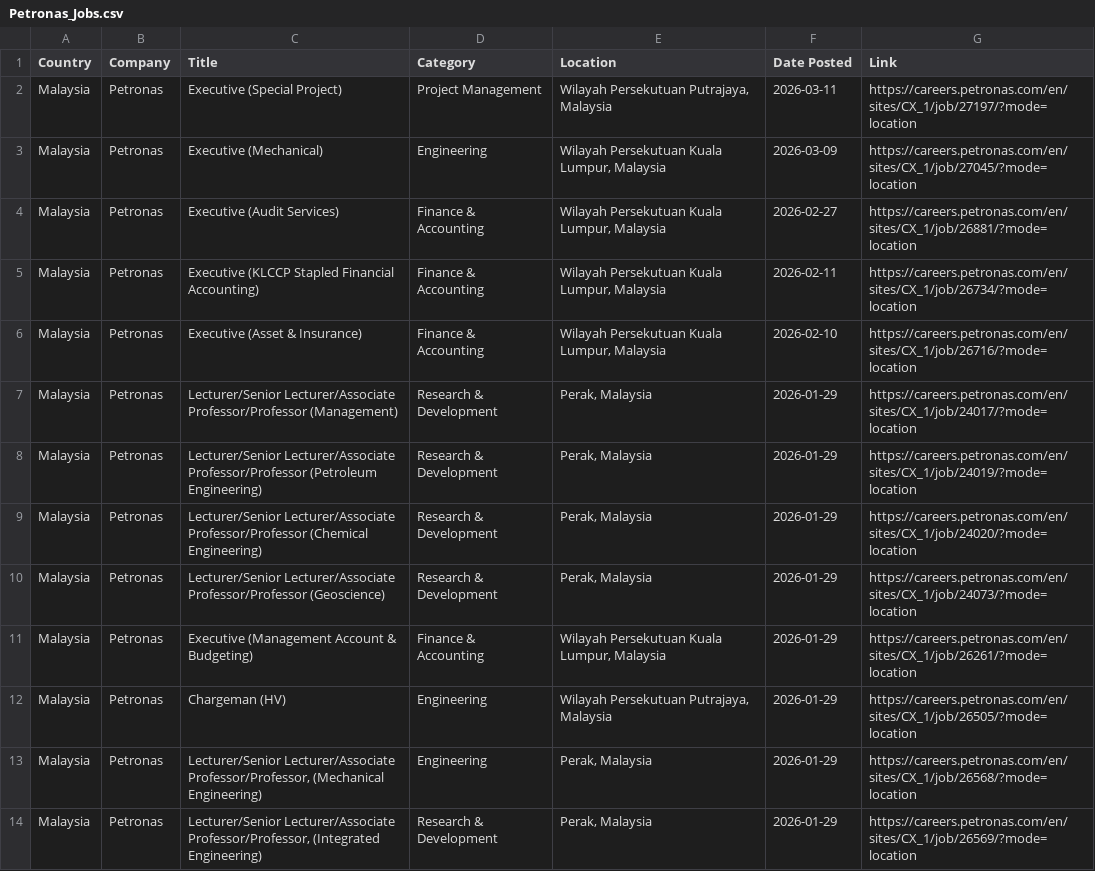
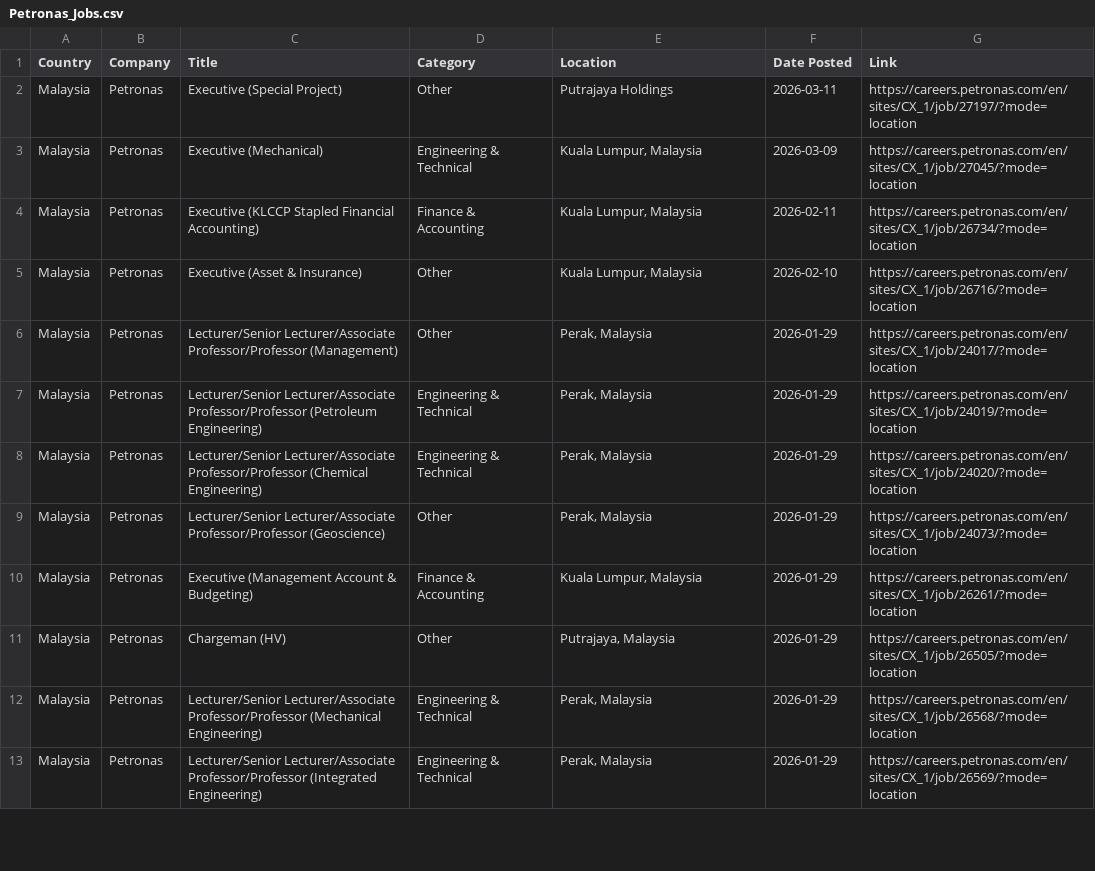
Before and after one commit to illeh69/KerjaAI-oil-gas-me, a CSV file: Petronas_Jobs.csv, drawn as a sheet; only a part is shown; the diff covers the shown part only.

```diff
--- a/Petronas_Jobs.csv
+++ b/Petronas_Jobs.csv
@@ -1,14 +1,13 @@
 "Country","Company","Title","Category","Location","Date Posted","Link"
-"Malaysia","Petronas","Executive (Special Project)","Project Management","Wilayah Persekutuan Putrajaya, Malaysia","2026-03-11","https://careers.petronas.com/en/sites/CX_1/job/27197/?mode=location"
-"Malaysia","Petronas","Executive (Mechanical)","Engineering","Wilayah Persekutuan Kuala Lumpur, Malaysia","2026-03-09","https://careers.petronas.com/en/sites/CX_1/job/27045/?mode=location"
-"Malaysia","Petronas","Executive (Audit Services)","Finance & Accounting","Wilayah Persekutuan Kuala Lumpur, Malaysia","2026-02-27","https://careers.petronas.com/en/sites/CX_1/job/26881/?mode=location"
-"Malaysia","Petronas","Executive (KLCCP Stapled Financial Accounting)","Finance & Accounting","Wilayah Persekutuan Kuala Lumpur, Malaysia","2026-02-11","https://careers.petronas.com/en/sites/CX_1/job/26734/?mode=location"
-"Malaysia","Petronas","Executive (Asset & Insurance)","Finance & Accounting","Wilayah Persekutuan Kuala Lumpur, Malaysia","2026-02-10","https://careers.petronas.com/en/sites/CX_1/job/26716/?mode=location"
-"Malaysia","Petronas","Lecturer/Senior Lecturer/Associate Professor/Professor (Management)","Research & Development","Perak, Malaysia","2026-01-29","https://careers.petronas.com/en/sites/CX_1/job/24017/?mode=location"
-"Malaysia","Petronas","Lecturer/Senior Lecturer/Associate Professor/Professor (Petroleum Engineering)","Research & Development","Perak, Malaysia","2026-01-29","https://careers.petronas.com/en/sites/CX_1/job/24019/?mode=location"
-"Malaysia","Petronas","Lecturer/Senior Lecturer/Associate Professor/Professor (Chemical Engineering)","Research & Development","Perak, Malaysia","2026-01-29","https://careers.petronas.com/en/sites/CX_1/job/24020/?mode=location"
-"Malaysia","Petronas","Lecturer/Senior Lecturer/Associate Professor/Professor (Geoscience)","Research & Development","Perak, Malaysia","2026-01-29","https://careers.petronas.com/en/sites/CX_1/job/24073/?mode=location"
-"Malaysia","Petronas","Executive (Management Account & Budgeting)","Finance & Accounting","Wilayah Persekutuan Kuala Lumpur, Malaysia","2026-01-29","https://careers.petronas.com/en/sites/CX_1/job/26261/?mode=location"
-"Malaysia","Petronas","Chargeman (HV)","Engineering","Wilayah Persekutuan Putrajaya, Malaysia","2026-01-29","https://careers.petronas.com/en/sites/CX_1/job/26505/?mode=location"
-"Malaysia","Petronas","Lecturer/Senior Lecturer/Associate Professor/Professor, (Mechanical Engineering)","Engineering","Perak, Malaysia","2026-01-29","https://careers.petronas.com/en/sites/CX_1/job/26568/?mode=location"
-"Malaysia","Petronas","Lecturer/Senior Lecturer/Associate Professor/Professor, (Integrated Engineering)","Research & Development","Perak, Malaysia","2026-01-29","https://careers.petronas.com/en/sites/CX_1/job/26569/?mode=location"
+"Malaysia","Petronas","Executive (Special Project)","Other","Putrajaya Holdings","2026-03-11","https://careers.petronas.com/en/sites/CX_1/job/27197/?mode=location"
+"Malaysia","Petronas","Executive (Mechanical)","Engineering & Technical","Kuala Lumpur, Malaysia","2026-03-09","https://careers.petronas.com/en/sites/CX_1/job/27045/?mode=location"
+"Malaysia","Petronas","Executive (KLCCP Stapled Financial Accounting)","Finance & Accounting","Kuala Lumpur, Malaysia","2026-02-11","https://careers.petronas.com/en/sites/CX_1/job/26734/?mode=location"
+"Malaysia","Petronas","Executive (Asset & Insurance)","Other","Kuala Lumpur, Malaysia","2026-02-10","https://careers.petronas.com/en/sites/CX_1/job/26716/?mode=location"
+"Malaysia","Petronas","Lecturer/Senior Lecturer/Associate Professor/Professor (Management)","Other","Perak, Malaysia","2026-01-29","https://careers.petronas.com/en/sites/CX_1/job/24017/?mode=location"
+"Malaysia","Petronas","Lecturer/Senior Lecturer/Associate Professor/Professor (Petroleum Engineering)","Engineering & Technical","Perak, Malaysia","2026-01-29","https://careers.petronas.com/en/sites/CX_1/job/24019/?mode=location"
+"Malaysia","Petronas","Lecturer/Senior Lecturer/Associate Professor/Professor (Chemical Engineering)","Engineering & Technical","Perak, Malaysia","2026-01-29","https://careers.petronas.com/en/sites/CX_1/job/24020/?mode=location"
+"Malaysia","Petronas","Lecturer/Senior Lecturer/Associate Professor/Professor (Geoscience)","Other","Perak, Malaysia","2026-01-29","https://careers.petronas.com/en/sites/CX_1/job/24073/?mode=location"
+"Malaysia","Petronas","Executive (Management Account & Budgeting)","Finance & Accounting","Kuala Lumpur, Malaysia","2026-01-29","https://careers.petronas.com/en/sites/CX_1/job/26261/?mode=location"
+"Malaysia","Petronas","Chargeman (HV)","Other","Putrajaya, Malaysia","2026-01-29","https://careers.petronas.com/en/sites/CX_1/job/26505/?mode=location"
+"Malaysia","Petronas","Lecturer/Senior Lecturer/Associate Professor/Professor (Mechanical Engineering)","Engineering & Technical","Perak, Malaysia","2026-01-29","https://careers.petronas.com/en/sites/CX_1/job/26568/?mode=location"
+"Malaysia","Petronas","Lecturer/Senior Lecturer/Associate Professor/Professor (Integrated Engineering)","Engineering & Technical","Perak, Malaysia","2026-01-29","https://careers.petronas.com/en/sites/CX_1/job/26569/?mode=location"
```
Also changed, not shown: 22 edited cells elsewhere in this file, ConocoPhillips_Jobs.csv, Mubadala_Energy_Jobs.csv, 4 other files.
